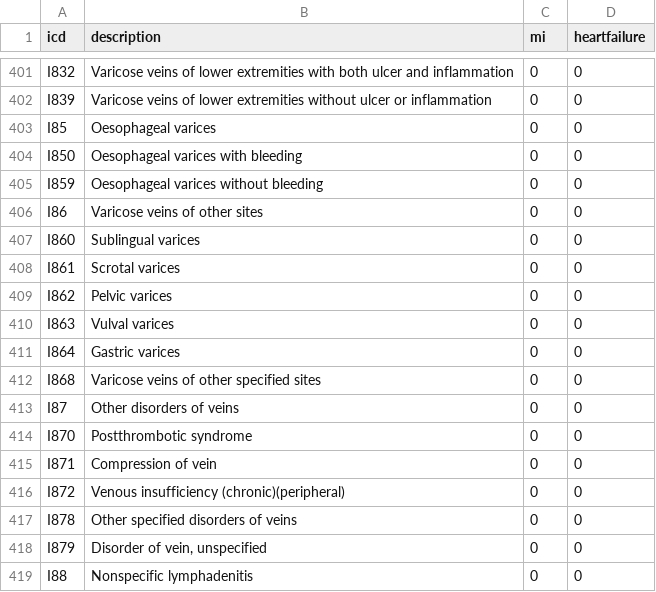
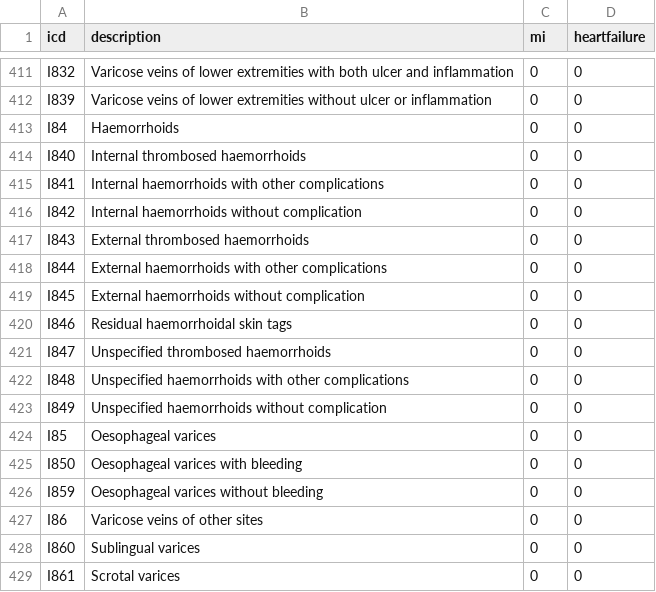
Before and after one commit to opensafely/anticoagulants-research, a CSV file: codelists/opensafely-cardiovascular-secondary-care.csv, drawn as a sheet; only a part is shown, gaps mark what is left out; the shorter side is filled out with more unchanged rows; the diff covers the shown part only.

Commit message:
Revert "update codelists"
This reverts commit 8e0341e5e031e08f8b7865360bc4085662214d40.

```diff
--- a/codelists/opensafely-cardiovascular-secondary-care.csv
+++ b/codelists/opensafely-cardiovascular-secondary-care.csv
@@ -402,2 +412,13 @@ I832,Varicose veins of lower extremities with both ulcer and inflammation,0,0
 I839,Varicose veins of lower extremities without ulcer or inflammation,0,0
+I84,Haemorrhoids,0,0
+I840,Internal thrombosed haemorrhoids,0,0
+I841,Internal haemorrhoids with other complications,0,0
+I842,Internal haemorrhoids without complication,0,0
+I843,External thrombosed haemorrhoids,0,0
+I844,External haemorrhoids with other complications,0,0
+I845,External haemorrhoids without complication,0,0
+I846,Residual haemorrhoidal skin tags,0,0
+I847,Unspecified thrombosed haemorrhoids,0,0
+I848,Unspecified haemorrhoids with other complications,0,0
+I849,Unspecified haemorrhoids without complication,0,0
 I85,Oesophageal varices,0,0
```
Also changed, not shown: 10 added rows elsewhere in this file, 3 other files.
